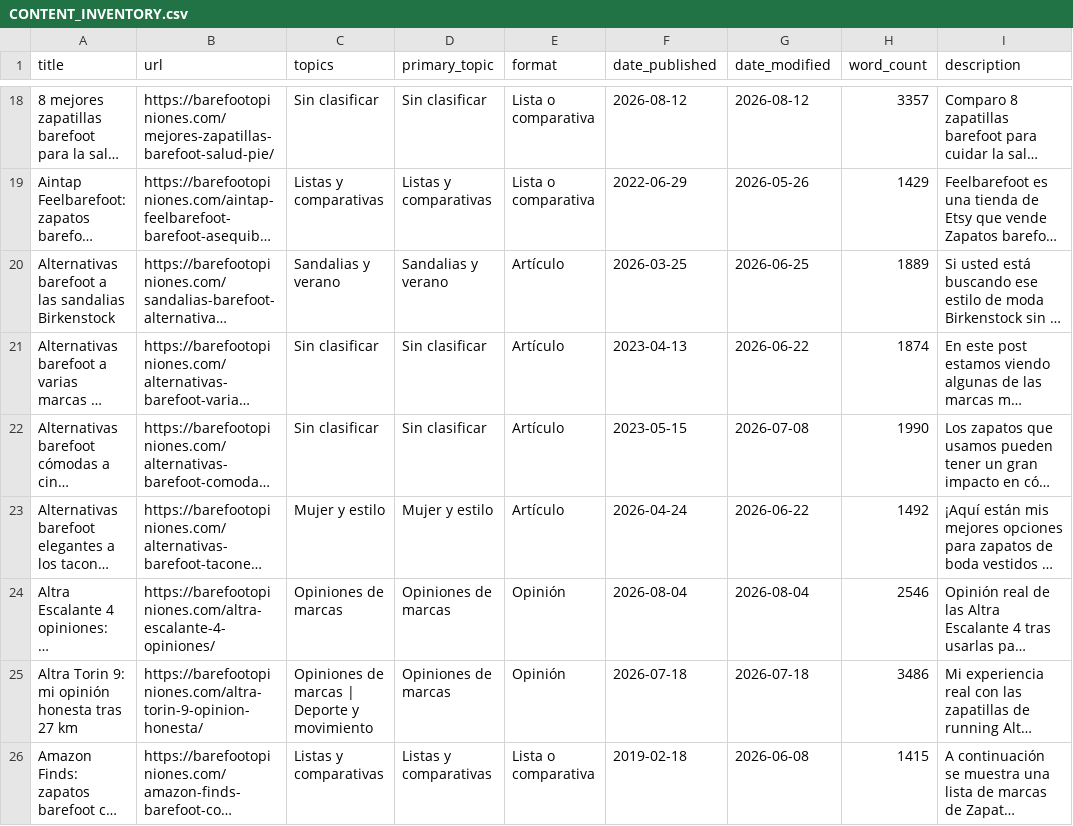
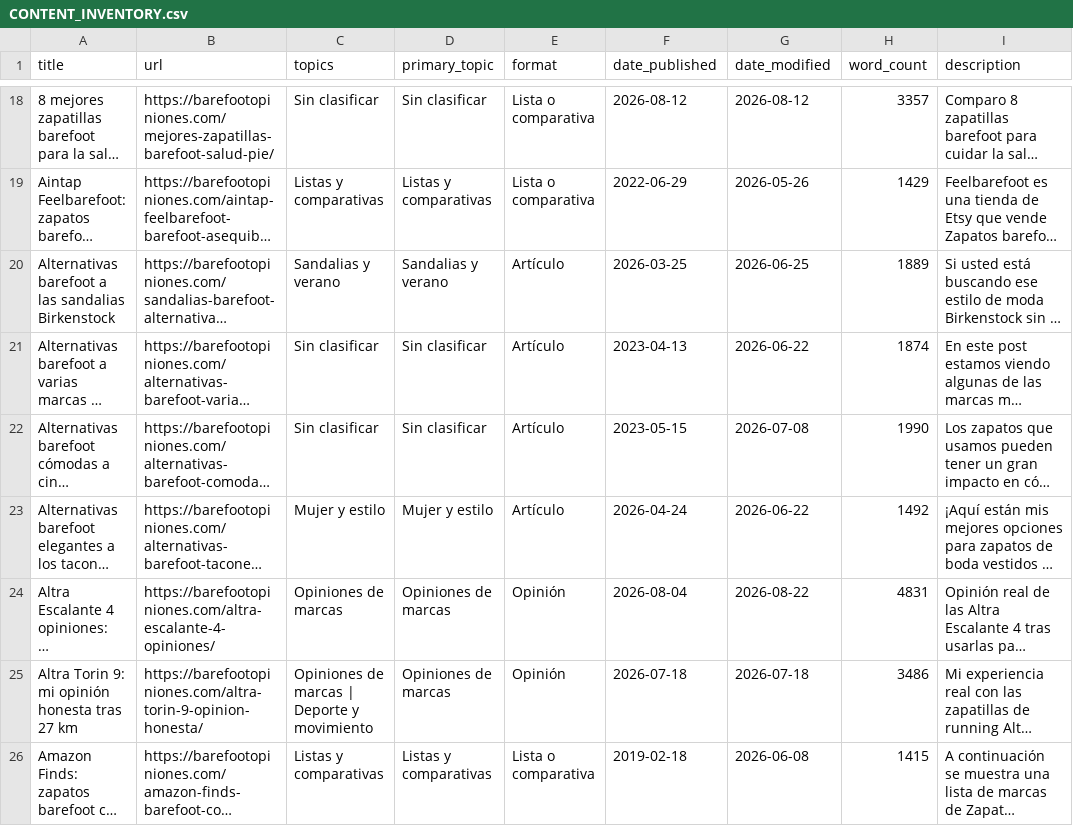
Before and after one commit to erikhsu70/barefootopiniones, a CSV file: CONTENT_INVENTORY.csv, drawn as a sheet; only a part is shown, gaps mark what is left out; long unchanged cells end in …; the diff names each change by its address in the sheet, - before the commit and + after, or states it on an @@ line.

Commit message:
Optimiza Altra Escalante 4 con content gap

```diff
--- a/CONTENT_INVENTORY.csv
+++ b/CONTENT_INVENTORY.csv
-G24 (date_modified): 2026-08-04
+G24 (date_modified): 2026-08-22
-H24 (word_count): 2546
+H24 (word_count): 4831
```
Also changed, not shown: 7 other files.
